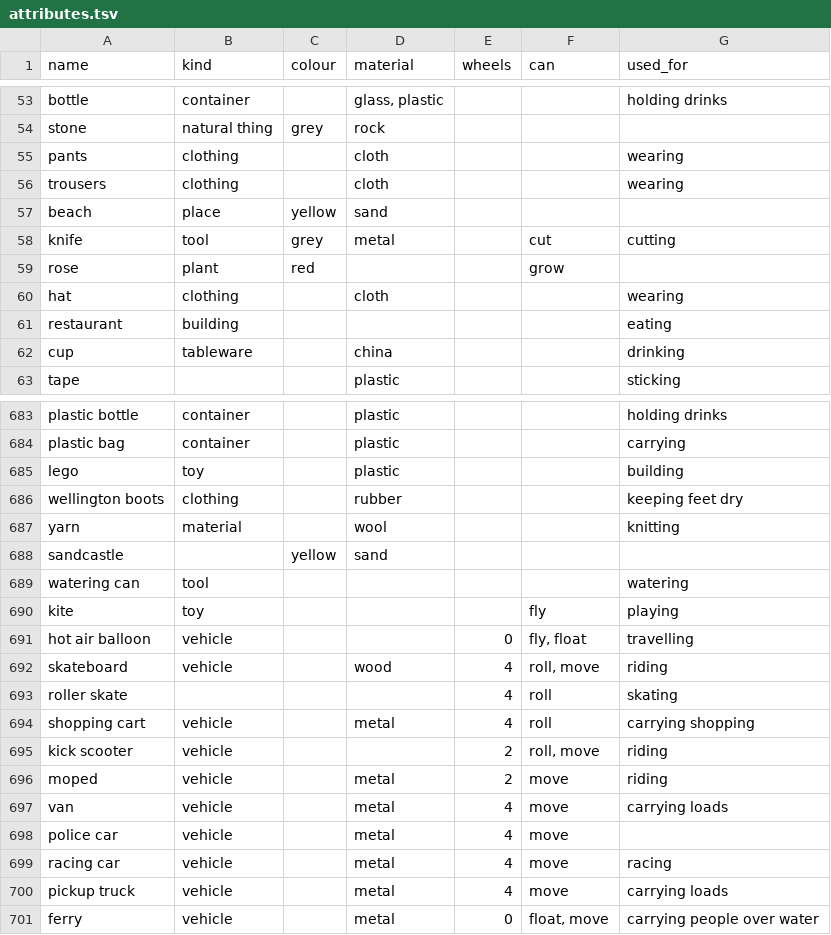
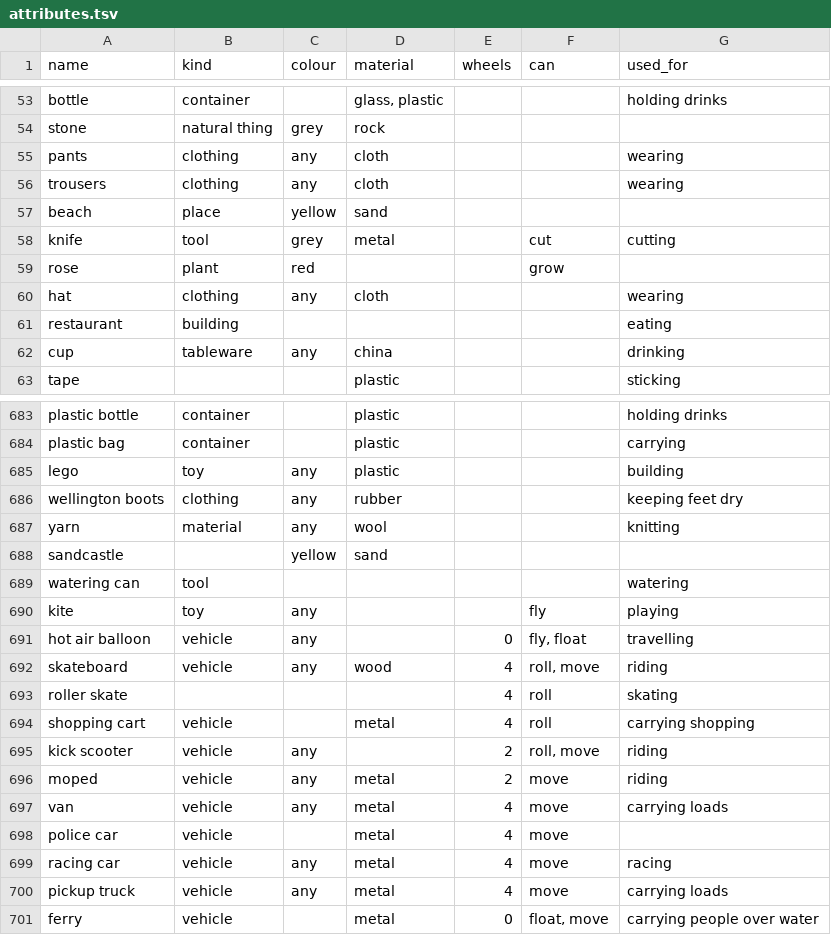
Before and after one commit to ml-circuits-research/sop-knowledge-worlds, a TSV file: sources/hand-core/attributes.tsv, drawn as a sheet; only a part is shown, gaps mark what is left out; the diff covers the shown part only.

```diff
--- a/sources/hand-core/attributes.tsv
+++ b/sources/hand-core/attributes.tsv
@@ -54,4 +54,4 @@ bottle	container		glass, plastic			holding drinks
 stone	natural thing	grey	rock			
-pants	clothing		cloth			wearing
-trousers	clothing		cloth			wearing
+pants	clothing	any	cloth			wearing
+trousers	clothing	any	cloth			wearing
 beach	place	yellow	sand			
@@ -59,5 +59,5 @@ knife	tool	grey	metal		cut	cutting
 rose	plant	red			grow	
-hat	clothing		cloth			wearing
+hat	clothing	any	cloth			wearing
 restaurant	building					eating
-cup	tableware		china			drinking
+cup	tableware	any	china			drinking
 tape			plastic			sticking
@@ -684,18 +684,18 @@ plastic bottle	container		plastic			holding drinks
 plastic bag	container		plastic			carrying
-lego	toy		plastic			building
-wellington boots	clothing		rubber			keeping feet dry
-yarn	material		wool			knitting
+lego	toy	any	plastic			building
+wellington boots	clothing	any	rubber			keeping feet dry
+yarn	material	any	wool			knitting
 sandcastle		yellow	sand			
 watering can	tool					watering
-kite	toy				fly	playing
-hot air balloon	vehicle			0	fly, float	travelling
-skateboard	vehicle		wood	4	roll, move	riding
+kite	toy	any			fly	playing
+hot air balloon	vehicle	any		0	fly, float	travelling
+skateboard	vehicle	any	wood	4	roll, move	riding
 roller skate				4	roll	skating
 shopping cart	vehicle		metal	4	roll	carrying shopping
-kick scooter	vehicle			2	roll, move	riding
-moped	vehicle		metal	2	move	riding
-van	vehicle		metal	4	move	carrying loads
+kick scooter	vehicle	any		2	roll, move	riding
+moped	vehicle	any	metal	2	move	riding
+van	vehicle	any	metal	4	move	carrying loads
 police car	vehicle		metal	4	move	
-racing car	vehicle		metal	4	move	racing
-pickup truck	vehicle		metal	4	move	carrying loads
+racing car	vehicle	any	metal	4	move	racing
+pickup truck	vehicle	any	metal	4	move	carrying loads
 ferry	vehicle		metal	0	float, move	carrying people over water
```
Also changed, not shown: 101 edited cells elsewhere in this file, 26 other files.
